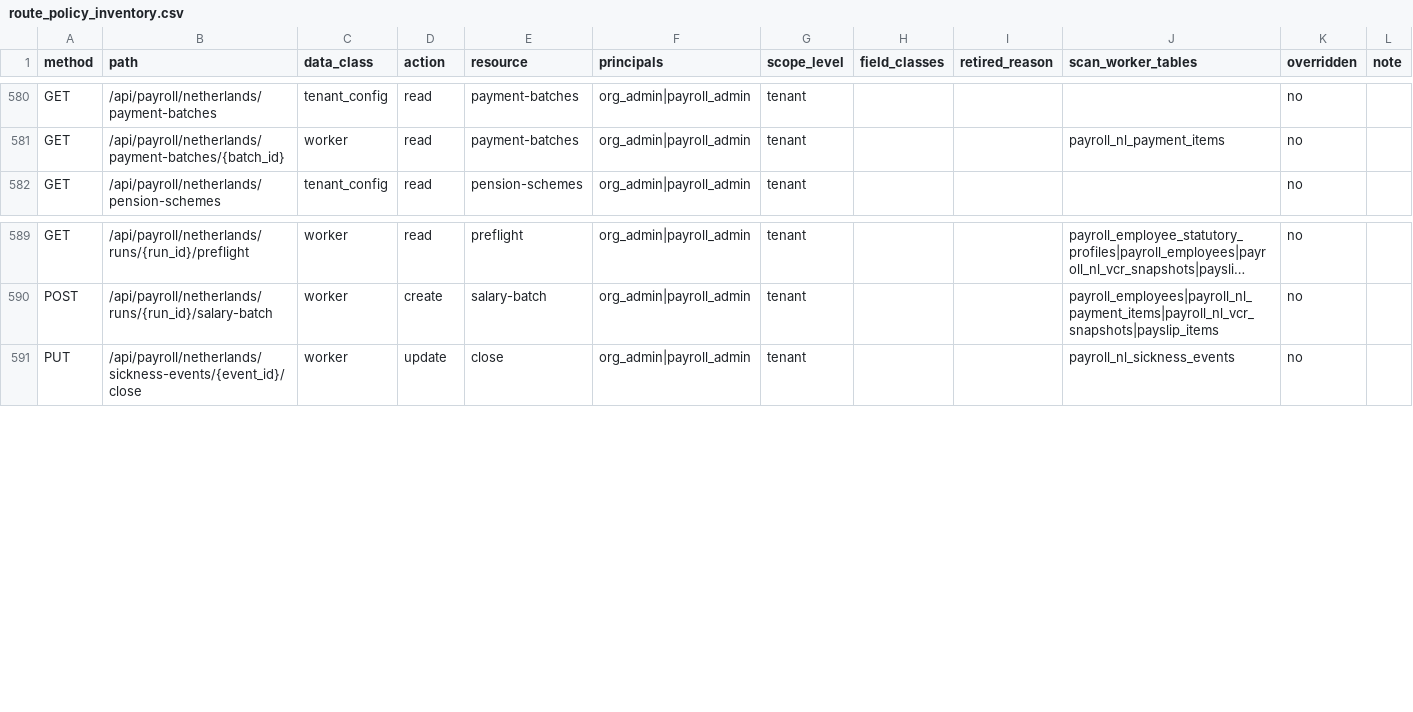
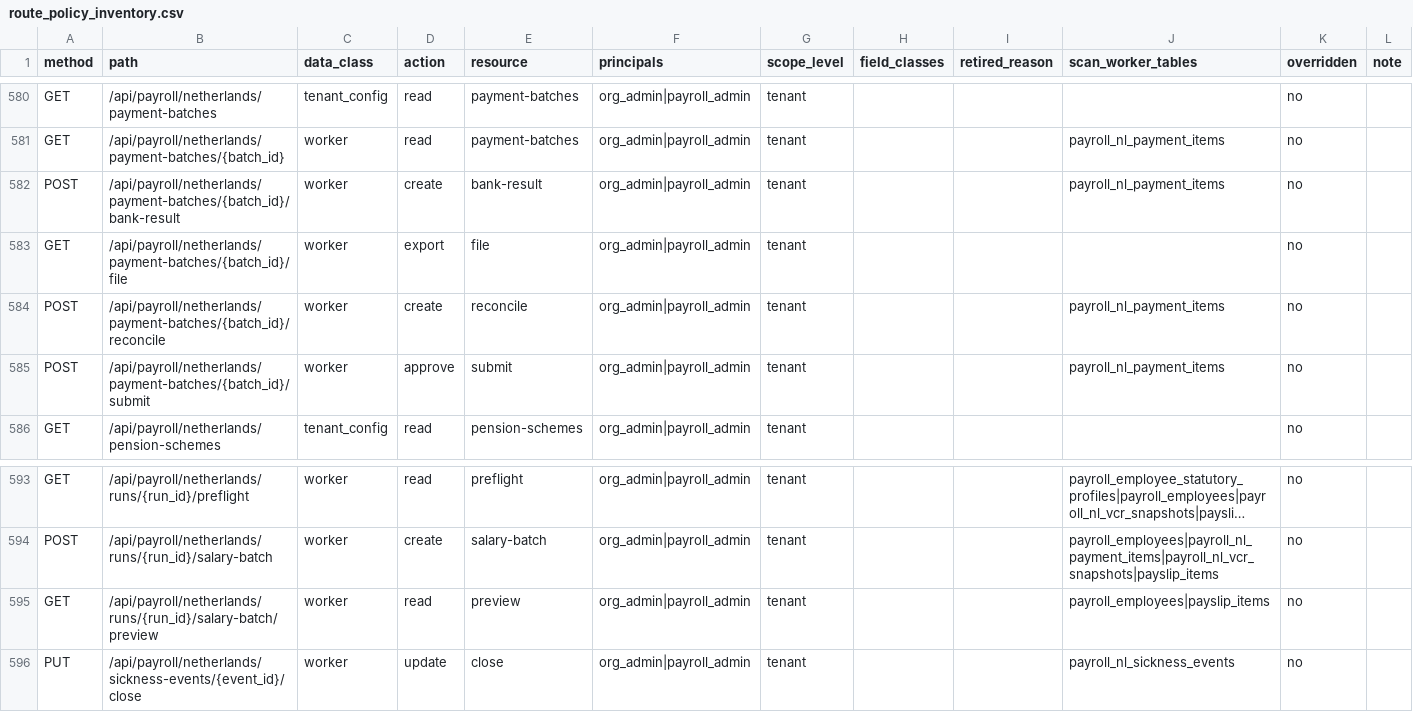
Before and after one commit to ZoikoGroup/zoiko-payroll-platform, a CSV file: docs/privacy/route_policy_inventory.csv, drawn as a sheet; only a part is shown, gaps mark what is left out; long unchanged cells end in …; the diff names each change by its address in the sheet, - before the commit and + after, or states it on an @@ line.

```diff
--- a/docs/privacy/route_policy_inventory.csv
+++ b/docs/privacy/route_policy_inventory.csv
+row 582: POST | /api/payroll/netherlands/payment-batches/{batch_id}/bank-result | worker | create | bank-result | org_admin|payroll_admin | tenant |  |  | payroll_nl_payment_items | no
+row 583: GET | /api/payroll/netherlands/payment-batches/{batch_id}/file | worker | export | file | org_admin|payroll_admin | tenant |  |  |  | no
+row 584: POST | /api/payroll/netherlands/payment-batches/{batch_id}/reconcile | worker | create | reconcile | org_admin|payroll_admin | tenant |  |  | payroll_nl_payment_items | no
+row 585: POST | /api/payroll/netherlands/payment-batches/{batch_id}/submit | worker | approve | submit | org_admin|payroll_admin | tenant |  |  | payroll_nl_payment_items | no
+row 595: GET | /api/payroll/netherlands/runs/{run_id}/salary-batch/preview | worker | read | preview | org_admin|payroll_admin | tenant |  |  | payroll_employees|payslip_items | no
```
Also changed, not shown: 1 other file.
